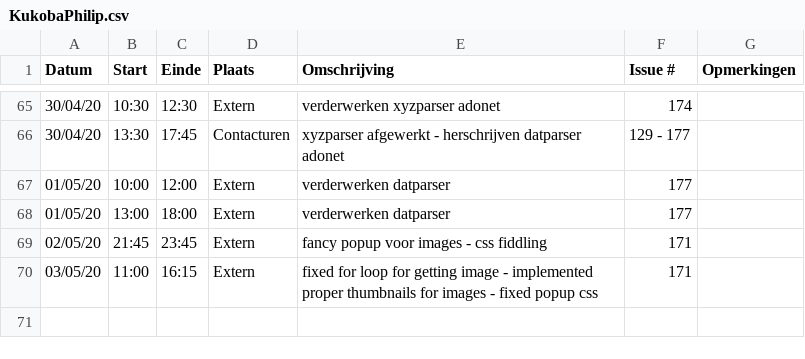
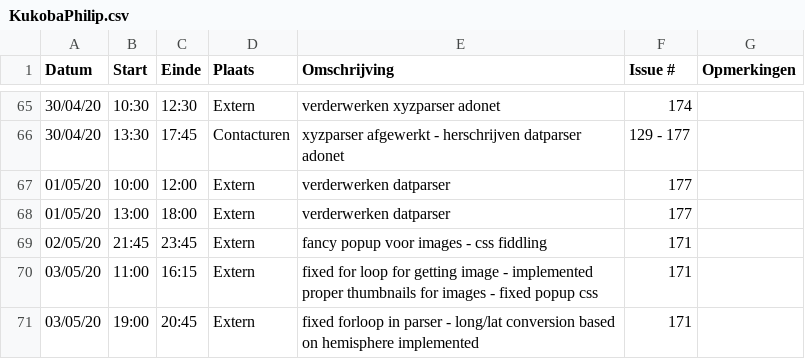
Before and after one commit to philipkukoba/Bachelors-Dissertation-DroneWebApp, a CSV file: logboeken/KukobaPhilip.csv, drawn as a sheet; only a part is shown, gaps mark what is left out.

Commit message:
Update KukobaPhilip.csv

```diff
--- a/logboeken/KukobaPhilip.csv
+++ b/logboeken/KukobaPhilip.csv
@@ -70 +70,2 @@ Datum,Start,Einde,Plaats,Omschrijving,Issue #,Opmerkingen
 03/05/20,11:00,16:15,Extern, fixed for loop for getting image - implemented proper thumbnails for images - fixed popup css,171,
+03/05/20,19:00,20:45,Extern, fixed forloop in parser - long/lat conversion based on hemisphere implemented,171,
```
